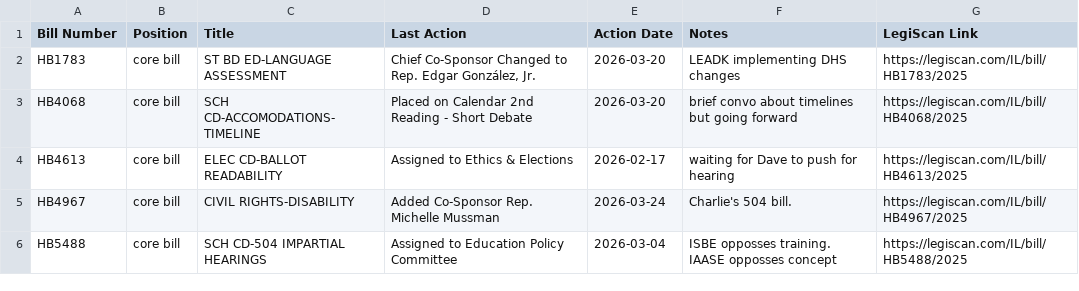
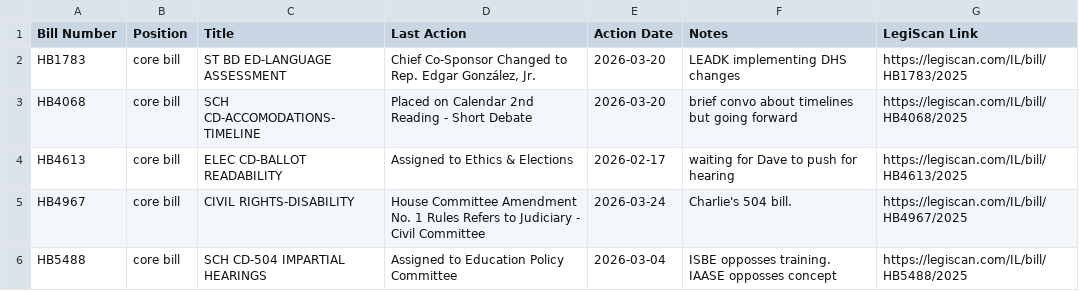
Before and after one commit to lallfran15/ilga-bill-tracker, a CSV file: bills_data.csv, drawn as a sheet.

```diff
--- a/bills_data.csv
+++ b/bills_data.csv
@@ -4,3 +4,3 @@ HB4068,core bill,SCH CD-ACCOMODATIONS-TIMELINE,Placed on Calendar 2nd Reading -
 HB4613,core bill,ELEC CD-BALLOT READABILITY,Assigned to Ethics & Elections,2026-02-17,waiting for Dave to push for hearing,https://legiscan.com/IL/bill/HB4613/2025
-HB4967,core bill,CIVIL RIGHTS-DISABILITY,Added Co-Sponsor Rep. Michelle Mussman,2026-03-24,Charlie's 504 bill.,https://legiscan.com/IL/bill/HB4967/2025
+HB4967,core bill,CIVIL RIGHTS-DISABILITY,House Committee Amendment No. 1 Rules Refers to Judiciary - Civil Committee,2026-03-24,Charlie's 504 bill.,https://legiscan.com/IL/bill/HB4967/2025
 HB5488,core bill,SCH CD-504 IMPARTIAL HEARINGS,Assigned to Education Policy Committee,2026-03-04,ISBE opposses training. IAASE opposses concept,https://legiscan.com/IL/bill/HB5488/2025
```
Also changed, not shown: monitored_bills_data.csv, 3 other files.
